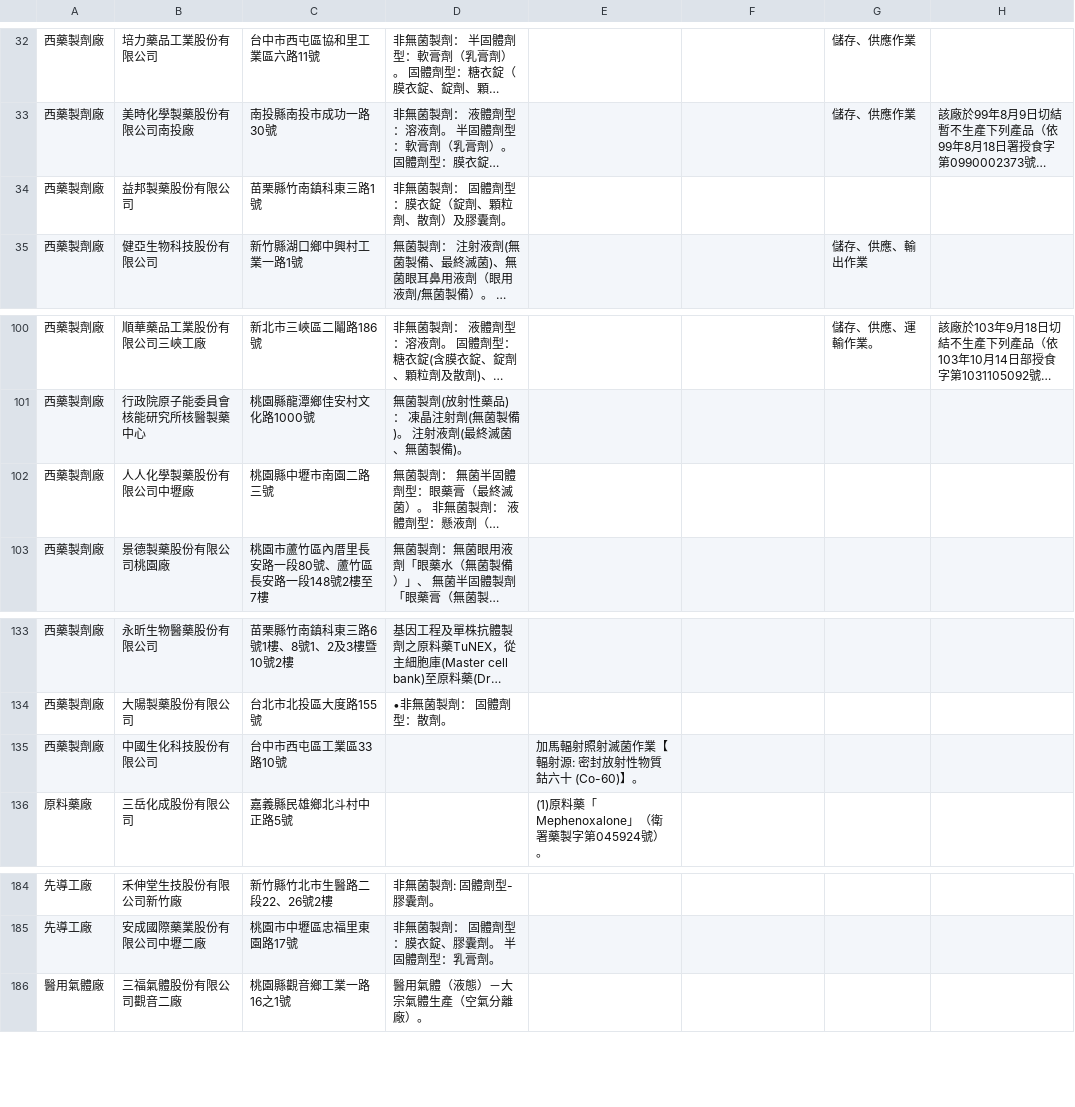
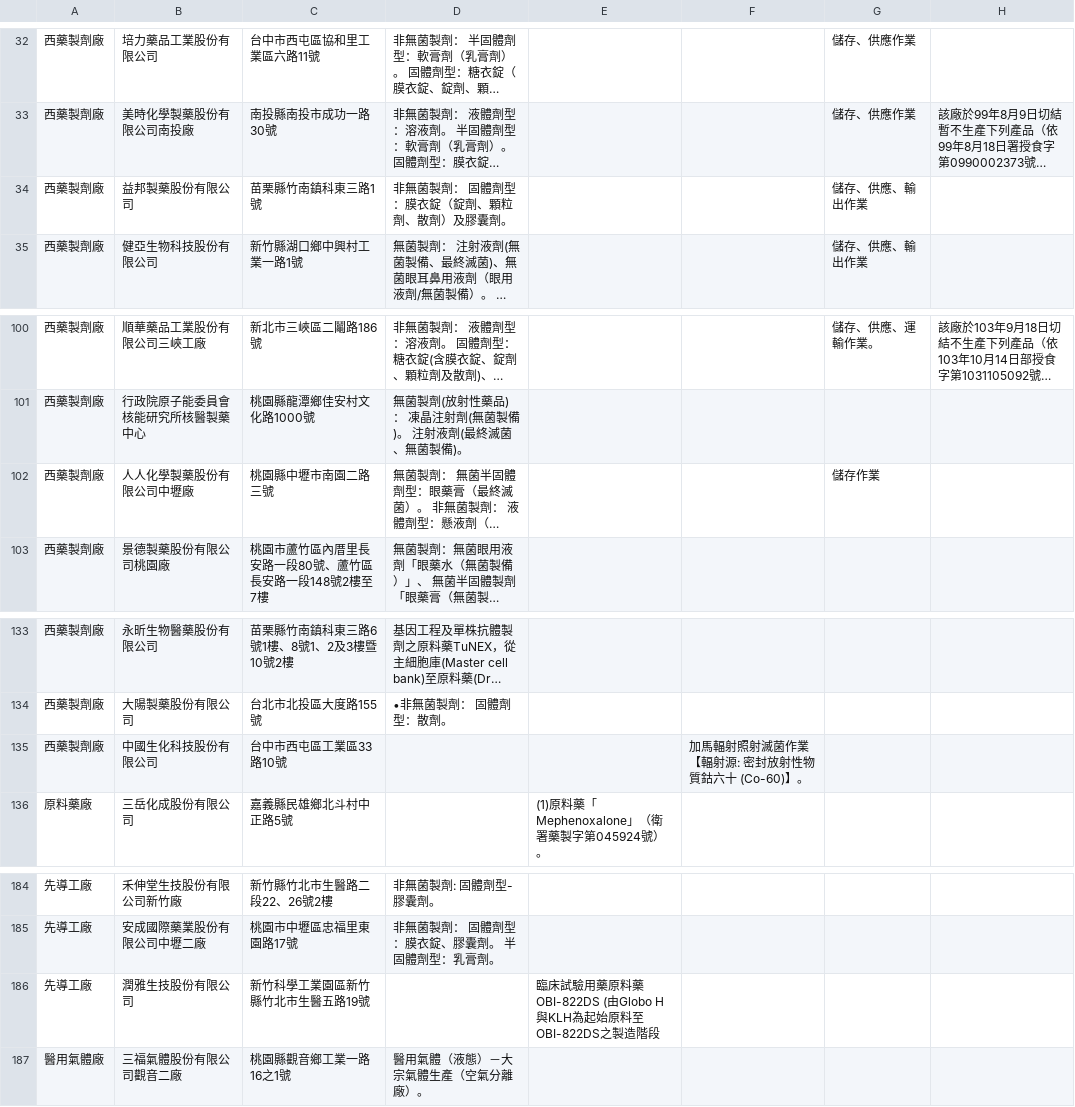
Before and after one commit to kiang/data.fda.gov.tw-list, a CSV file: dataset/31.csv, drawn as a sheet; only a part is shown, gaps mark what is left out; long unchanged cells end in …; the diff names each change by its address in the sheet, - before the commit and + after, or states it on an @@ line.

Commit message:
update datasets @ 2017-07-07 00:55:02

```diff
--- a/dataset/31.csv
+++ b/dataset/31.csv
-G34: (empty)
+G34: 儲存、供應、輸出作業
-G102: (empty)
+G102: 儲存作業
-E135: 加馬輻射照射滅菌作業【輻射源: 密封放射性物質鈷六十 (Co-60)】。
+E135: (empty)
-F135: (empty)
+F135: 加馬輻射照射滅菌作業【輻射源: 密封放射性物質鈷六十 (Co-60)】。
+row 186: 先導工廠 | 潤雅生技股份有限公司 | 新竹科學工業園區新竹縣竹北市生醫五路19號 |  | 臨床試驗用藥原料藥OBI-822DS (由Globo H與KLH為起始原料至OBI-822DS之製造階段
```
Also changed, not shown: list.csv.
